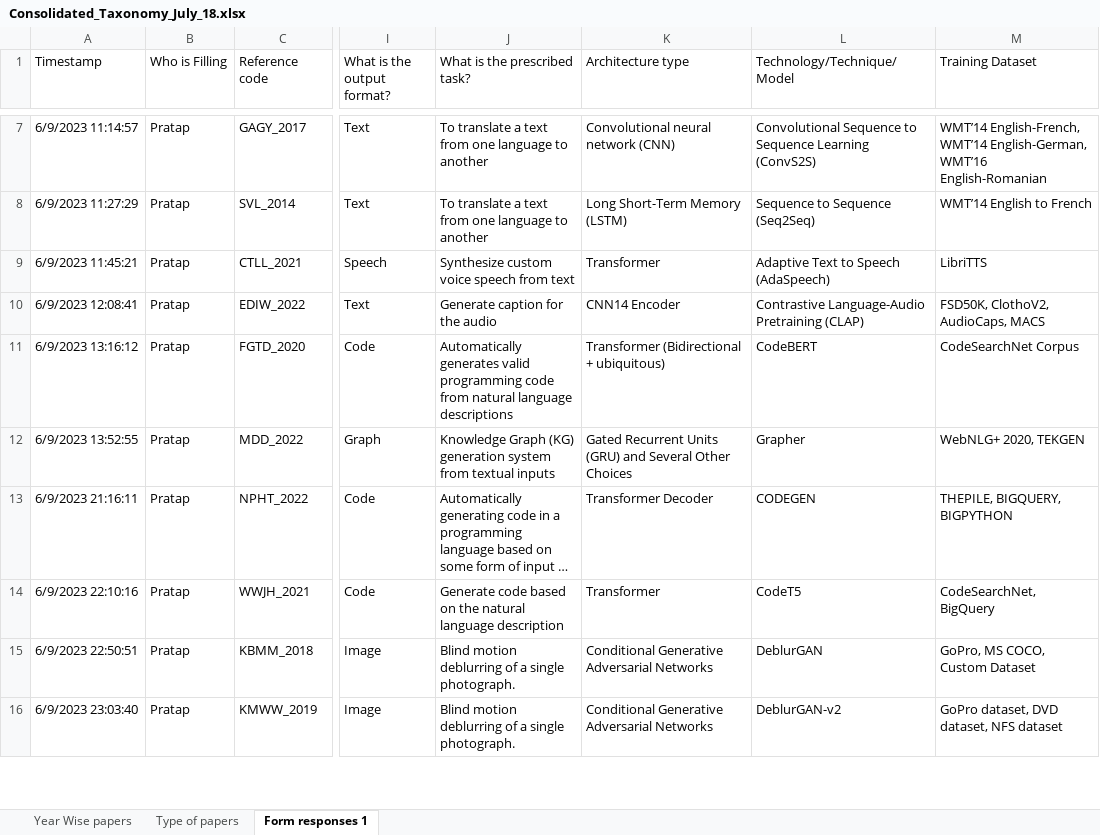
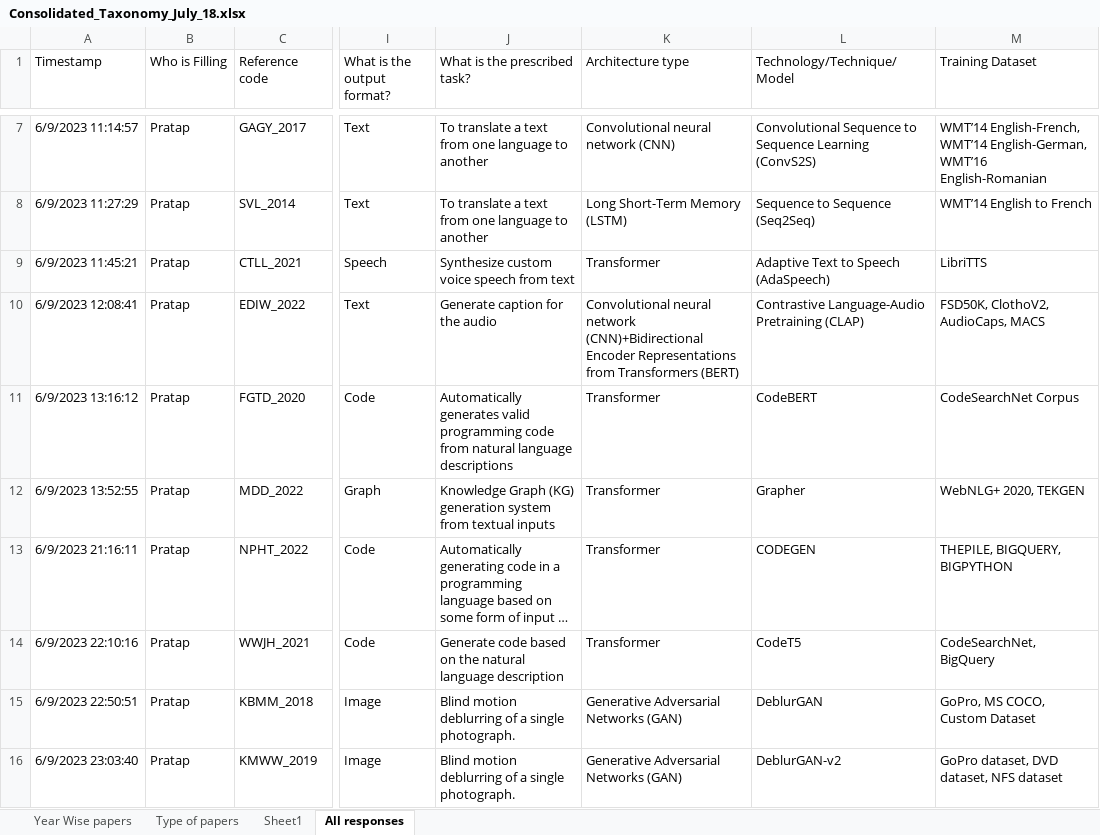
Before and after one commit to PratapKumarChowdary/GenerativeAI_ResearchPaper, an Excel workbook: Consolidated_Taxonomy_July_18.xlsx, sheet All responses, drawn as a sheet; only a part is shown, gaps mark what is left out; long unchanged cells end in …; values as stored, in another font and other column widths than the file's, no borders; conditional formats not drawn; the diff covers the shown part only; the diff names each change by its address in the sheet, - before the commit and + after, or states it on an @@ line.

Commit message:
Data Cleaning done for architecture type

```diff
--- a/Consolidated_Taxonomy_July_18.xlsx (sheet All responses)
+++ b/Consolidated_Taxonomy_July_18.xlsx (sheet All responses)
-sheet tab: Form responses 1
+sheet tab: All responses
+sheet tab: Sheet1
-K10 (Architecture type): CNN14 Encoder
+K10 (Architecture type): Convolutional neural network (CNN)+Bidirectional Encoder Representations from Transformers (BERT)
-K11 (Architecture type): Transformer (Bidirectional + ubiquitous)
+K11 (Architecture type): Transformer
-K12 (Architecture type): Gated Recurrent Units (GRU) and Several Other Choices
+K12 (Architecture type): Transformer
-K13 (Architecture type): Transformer Decoder
+K13 (Architecture type): Transformer
-K15:K16 (Architecture type): Conditional Generative Adversarial Networks
+K15:K16 (Architecture type): Generative Adversarial Networks (GAN)
```
Also changed, not shown: 96 edited cells elsewhere in this sheet, Kuchi_Taxonomy for Data Collection_July_17.xlsx, 1 other file.
